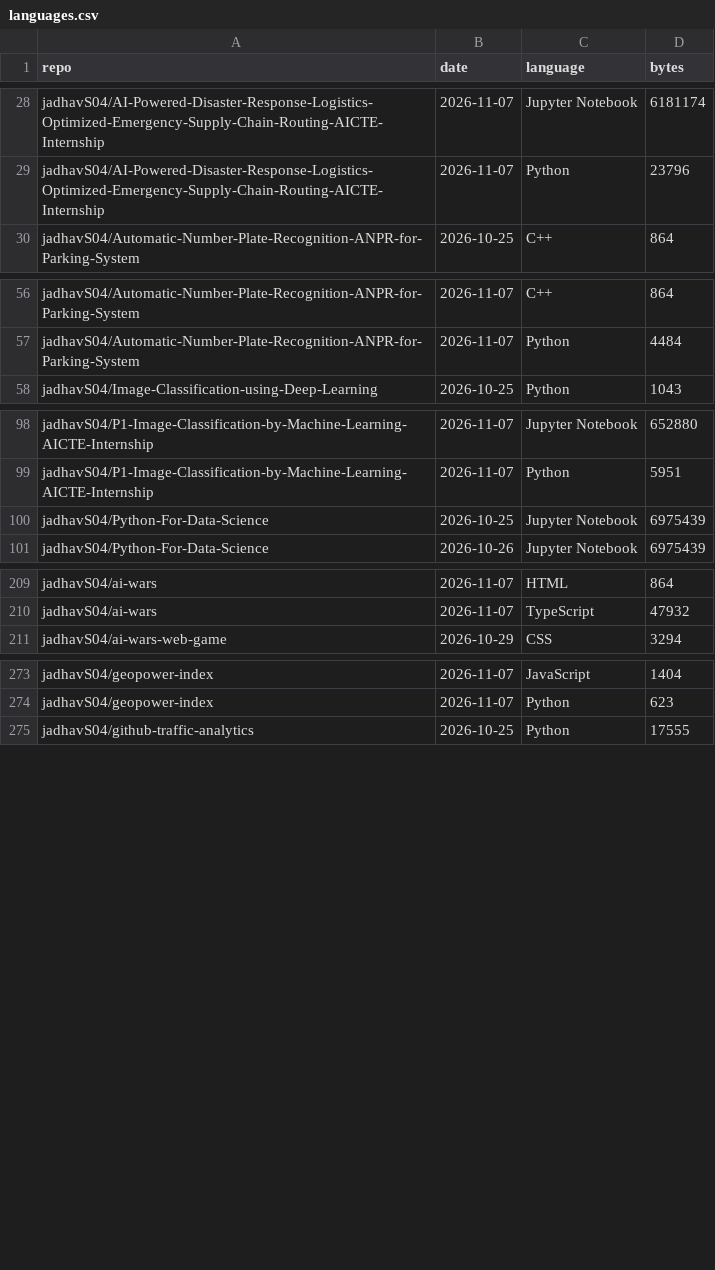
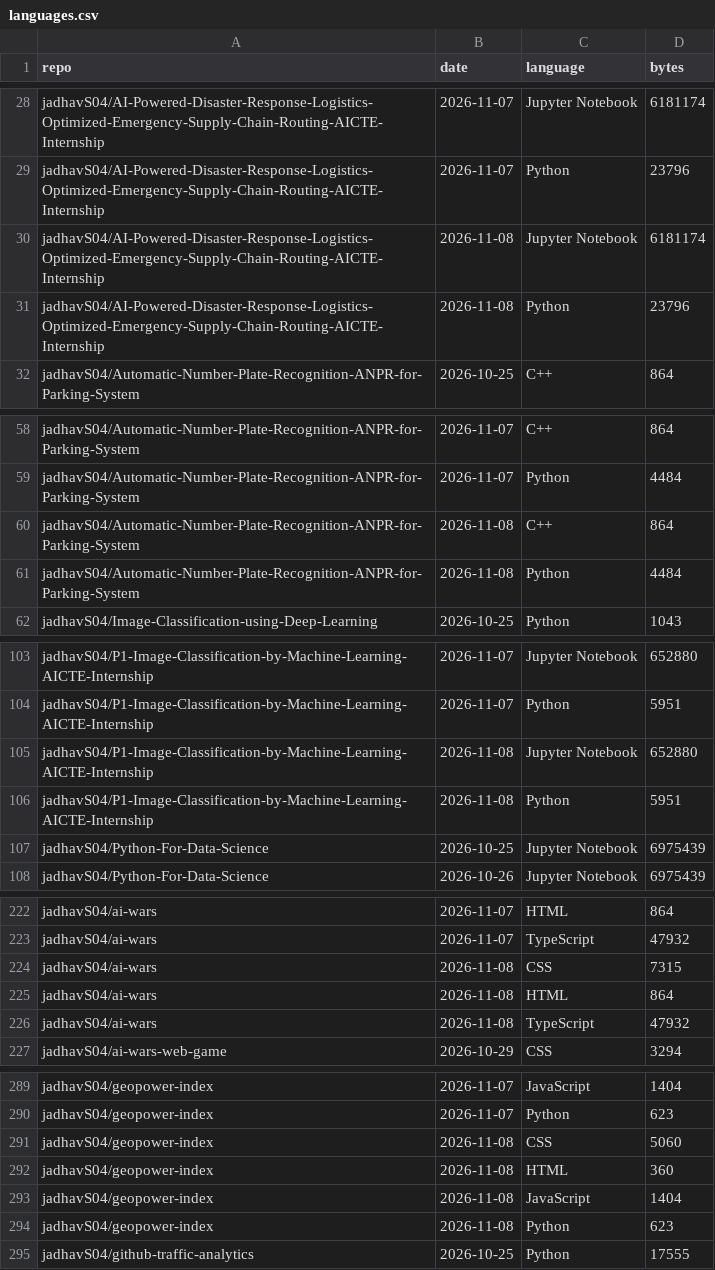
Before and after one commit to jadhavS04/github-traffic-analytics, a CSV file: data/languages.csv, drawn as a sheet; only a part is shown, gaps mark what is left out; the diff covers the shown part only; the diff names each change by its address in the sheet, - before the commit and + after, or states it on an @@ line.

```diff
--- a/data/languages.csv
+++ b/data/languages.csv
+row 30: jadhavS04/AI-Powered-Disaster-Response-Logistics-Optimized-Emergency-Supply-Chain-Routing-AICTE-Internship | 2026-11-08 | Jupyter Notebook | 6181174
+row 31: jadhavS04/AI-Powered-Disaster-Response-Logistics-Optimized-Emergency-Supply-Chain-Routing-AICTE-Internship | 2026-11-08 | Python | 23796
+row 60: jadhavS04/Automatic-Number-Plate-Recognition-ANPR-for-Parking-System | 2026-11-08 | C++ | 864
+row 61: jadhavS04/Automatic-Number-Plate-Recognition-ANPR-for-Parking-System | 2026-11-08 | Python | 4484
+row 105: jadhavS04/P1-Image-Classification-by-Machine-Learning-AICTE-Internship | 2026-11-08 | Jupyter Notebook | 652880
+row 106: jadhavS04/P1-Image-Classification-by-Machine-Learning-AICTE-Internship | 2026-11-08 | Python | 5951
+row 224: jadhavS04/ai-wars | 2026-11-08 | CSS | 7315
+row 225: jadhavS04/ai-wars | 2026-11-08 | HTML | 864
+row 226: jadhavS04/ai-wars | 2026-11-08 | TypeScript | 47932
+row 291: jadhavS04/geopower-index | 2026-11-08 | CSS | 5060
+row 292: jadhavS04/geopower-index | 2026-11-08 | HTML | 360
+row 293: jadhavS04/geopower-index | 2026-11-08 | JavaScript | 1404
+row 294: jadhavS04/geopower-index | 2026-11-08 | Python | 623
```
Also changed, not shown: 12 added rows elsewhere in this file, data/clones.csv, data/paths.csv, 7 other files.
